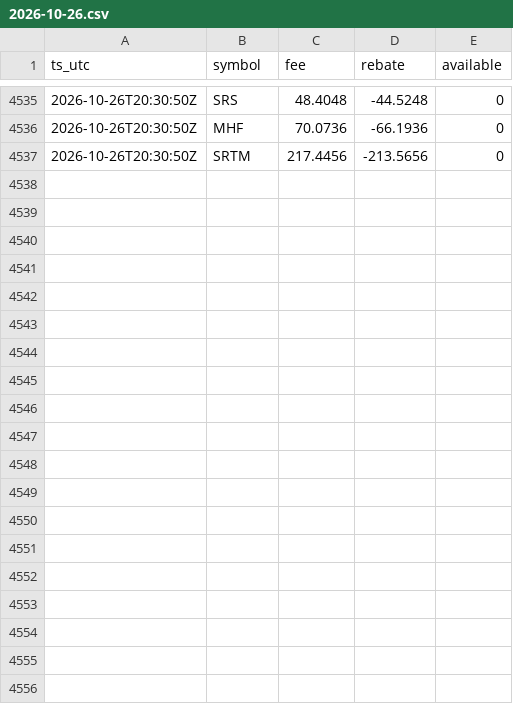
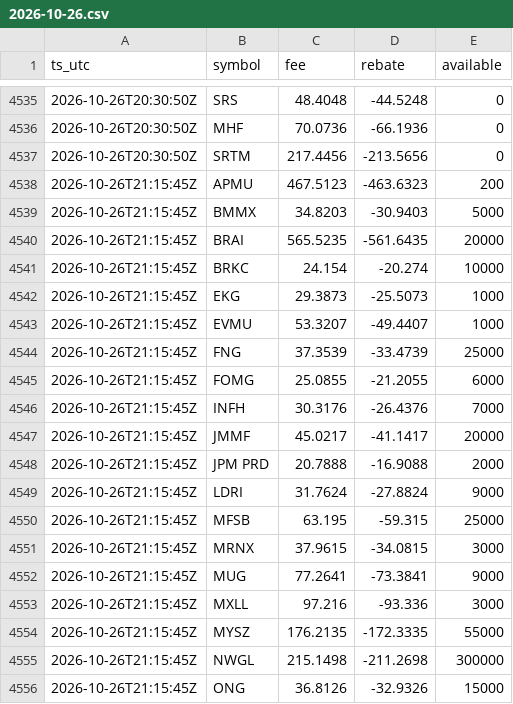
Before and after one commit to moyamiya55-dev/shortdata, a CSV file: data/ibkr/2026-10-26.csv, drawn as a sheet; only a part is shown, gaps mark what is left out; the diff covers the shown part only; the diff names each change by its address in the sheet, - before the commit and + after, or states it on an @@ line.

Commit message:
ibkr 2026-10-26T21:15Z

```diff
--- a/data/ibkr/2026-10-26.csv
+++ b/data/ibkr/2026-10-26.csv
+row 4538: 2026-10-26T21:15:45Z | APMU | 467.5123 | -463.6323 | 200
+row 4539: 2026-10-26T21:15:45Z | BMMX | 34.8203 | -30.9403 | 5000
+row 4540: 2026-10-26T21:15:45Z | BRAI | 565.5235 | -561.6435 | 20000
+row 4541: 2026-10-26T21:15:45Z | BRKC | 24.154 | -20.274 | 10000
+row 4542: 2026-10-26T21:15:45Z | EKG | 29.3873 | -25.5073 | 1000
+row 4543: 2026-10-26T21:15:45Z | EVMU | 53.3207 | -49.4407 | 1000
+row 4544: 2026-10-26T21:15:45Z | FNG | 37.3539 | -33.4739 | 25000
+row 4545: 2026-10-26T21:15:45Z | FOMG | 25.0855 | -21.2055 | 6000
+row 4546: 2026-10-26T21:15:45Z | INFH | 30.3176 | -26.4376 | 7000
+row 4547: 2026-10-26T21:15:45Z | JMMF | 45.0217 | -41.1417 | 20000
+row 4548: 2026-10-26T21:15:45Z | JPM PRD | 20.7888 | -16.9088 | 2000
+row 4549: 2026-10-26T21:15:45Z | LDRI | 31.7624 | -27.8824 | 9000
+row 4550: 2026-10-26T21:15:45Z | MFSB | 63.195 | -59.315 | 25000
+row 4551: 2026-10-26T21:15:45Z | MRNX | 37.9615 | -34.0815 | 3000
+row 4552: 2026-10-26T21:15:45Z | MUG | 77.2641 | -73.3841 | 9000
+row 4553: 2026-10-26T21:15:45Z | MXLL | 97.216 | -93.336 | 3000
+row 4554: 2026-10-26T21:15:45Z | MYSZ | 176.2135 | -172.3335 | 55000
+row 4555: 2026-10-26T21:15:45Z | NWGL | 215.1498 | -211.2698 | 300000
+row 4556: 2026-10-26T21:15:45Z | ONG | 36.8126 | -32.9326 | 15000
```
Also changed, not shown: 16 added rows elsewhere in this file, 1 other file.
